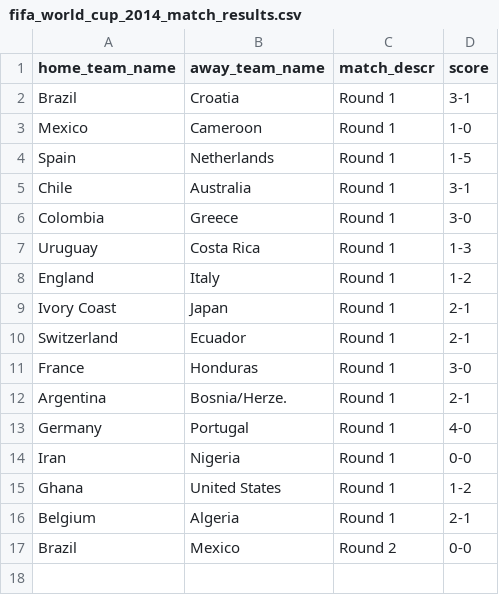
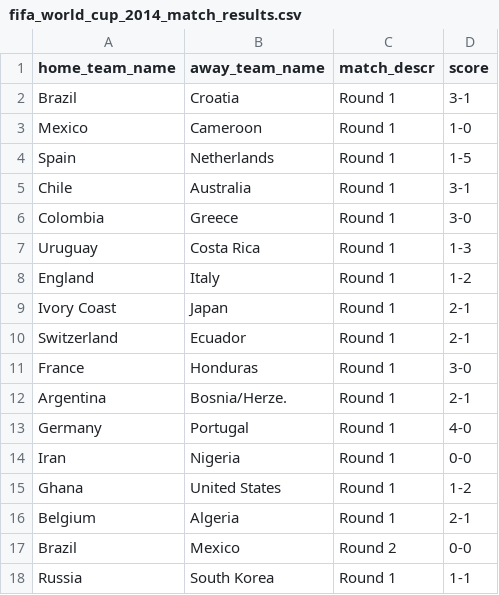
Before and after one commit to torehau/contestadors, a CSV file: lib/tasks/fifa_world_cup_2014_match_results.csv, drawn as a sheet; the diff names each change by its address in the sheet, - before the commit and + after, or states it on an @@ line.

Commit message:
Russia - South Korea 1-1

```diff
--- a/lib/tasks/fifa_world_cup_2014_match_results.csv
+++ b/lib/tasks/fifa_world_cup_2014_match_results.csv
+row 18: Russia | South Korea | Round 1 | 1-1
```
